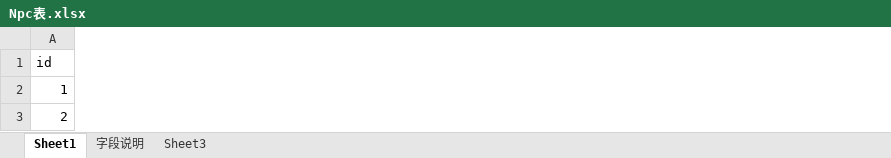
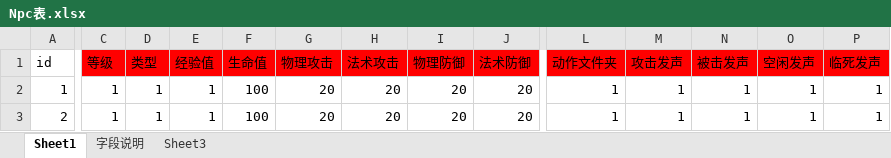
Before and after one commit to Klanly/BWM, an Excel workbook: doc/table/Npc表.xlsx, sheet Sheet1, drawn as a sheet; only a part is shown, gaps mark what is left out; values as stored, in another font and other column widths than the file's, no borders; the diff covers the shown part only; the diff names each change by its address in the sheet, - before the commit and + after, or states it on an @@ line.

Commit message:
增加了一些新的字段需求，标注为红色，具体制作的时候需沟通 doc\table\Buff表.xlsx doc\table\Npc表.xlsx doc\table\人物等级表.xlsx doc\table\任务表.xlsx doc\table\场景表.xlsx doc\table\技能表.xlsx doc\table\道具表.xlsx

```diff
--- a/doc/table/Npc表.xlsx (sheet Sheet1)
+++ b/doc/table/Npc表.xlsx (sheet Sheet1)
+column C (等级), rows 2-3: 1 | 1
+column D (类型), rows 2-3: 1 | 1
+column E (经验值), rows 2-3: 1 | 1
+column F (生命值), rows 2-3: 100 | 100
+column G (物理攻击), rows 2-3: 20 | 20
+column H (法术攻击), rows 2-3: 20 | 20
+column I (物理防御), rows 2-3: 20 | 20
+column J (法术防御), rows 2-3: 20 | 20
+column L (动作文件夹), rows 2-3: 1 | 1
+column M (攻击发声), rows 2-3: 1 | 1
+column N (被击发声), rows 2-3: 1 | 1
+column O (空闲发声), rows 2-3: 1 | 1
+column P (临死发声), rows 2-3: 1 | 1
```
Also changed, not shown: 1 added column elsewhere in this sheet, doc/table/人物等级表.xlsx, doc/table/任务表.xlsx, 4 other files.
